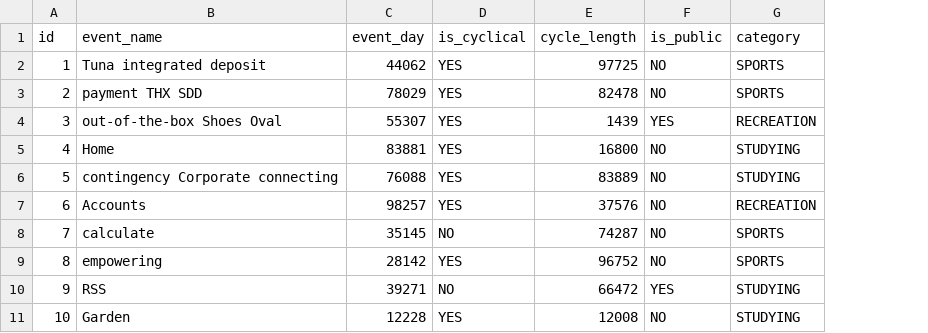
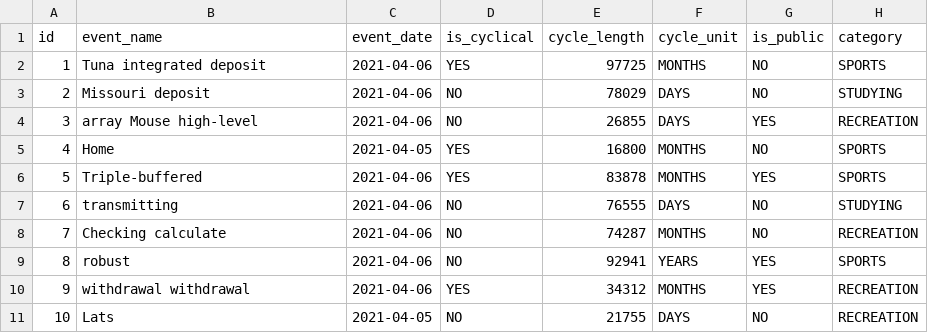
Before and after one commit to TauTheLepton/PAP-21L, a CSV file: xd365/src/main/resources/config/liquibase/fake-data/event.csv, drawn as a sheet; removed rows and columns are numbered as before the commit, all else as after; the diff names each change by its address in the sheet, - before the commit and + after, or states it on an @@ line.

Commit message:
Dodaje się podstawowy event z datą jako data

```diff
--- a/xd365/src/main/resources/config/liquibase/fake-data/event.csv
+++ b/xd365/src/main/resources/config/liquibase/fake-data/event.csv
-column C (event_day), rows 2-11: 44062 | 78029 | 55307 | 83881 | 76088 | 98257 | 35145 | 28142 | 39271 | 12228
+column C (event_date), rows 2-11: 2021-04-06 | 2021-04-06 | 2021-04-06 | 2021-04-05 | 2021-04-06 | 2021-04-06 | 2021-04-06 | 2021-04-06 | 2021-04-06 | 2021-04-05
+column F (cycle_unit), rows 2-11: MONTHS | DAYS | DAYS | MONTHS | MONTHS | DAYS | MONTHS | YEARS | MONTHS | DAYS
-B3 (event_name): payment THX SDD
+B3 (event_name): Missouri deposit
-D3:D4 (is_cyclical): YES
+D3:D4 (is_cyclical): NO
-E3 (cycle_length): 82478
+E3 (cycle_length): 78029
-H3 (category): SPORTS
+H3 (category): STUDYING
-B4 (event_name): out-of-the-box Shoes Oval
+B4 (event_name): array Mouse high-level
-E4 (cycle_length): 1439
+E4 (cycle_length): 26855
-H5:H6 (category): STUDYING
+H5:H6 (category): SPORTS
-B6 (event_name): contingency Corporate connecting
+B6 (event_name): Triple-buffered
-E6 (cycle_length): 83889
+E6 (cycle_length): 83878
-G6 (is_public): NO
+G6 (is_public): YES
-B7 (event_name): Accounts
+B7 (event_name): transmitting
-D7 (is_cyclical): YES
+D7 (is_cyclical): NO
-E7 (cycle_length): 37576
+E7 (cycle_length): 76555
-H7 (category): RECREATION
+H7 (category): STUDYING
-B8 (event_name): calculate
+B8 (event_name): Checking calculate
-H8 (category): SPORTS
+H8 (category): RECREATION
-B9 (event_name): empowering
+B9 (event_name): robust
-D9 (is_cyclical): YES
+D9 (is_cyclical): NO
-E9 (cycle_length): 96752
+E9 (cycle_length): 92941
-G9 (is_public): NO
+G9 (is_public): YES
-B10 (event_name): RSS
+B10 (event_name): withdrawal withdrawal
-D10 (is_cyclical): NO
+D10 (is_cyclical): YES
-E10 (cycle_length): 66472
+E10 (cycle_length): 34312
-H10:H11 (category): STUDYING
+H10:H11 (category): RECREATION
-B11 (event_name): Garden
+B11 (event_name): Lats
-D11 (is_cyclical): YES
+D11 (is_cyclical): NO
-E11 (cycle_length): 12008
+E11 (cycle_length): 21755
```
Also changed, not shown: 19 other files.
